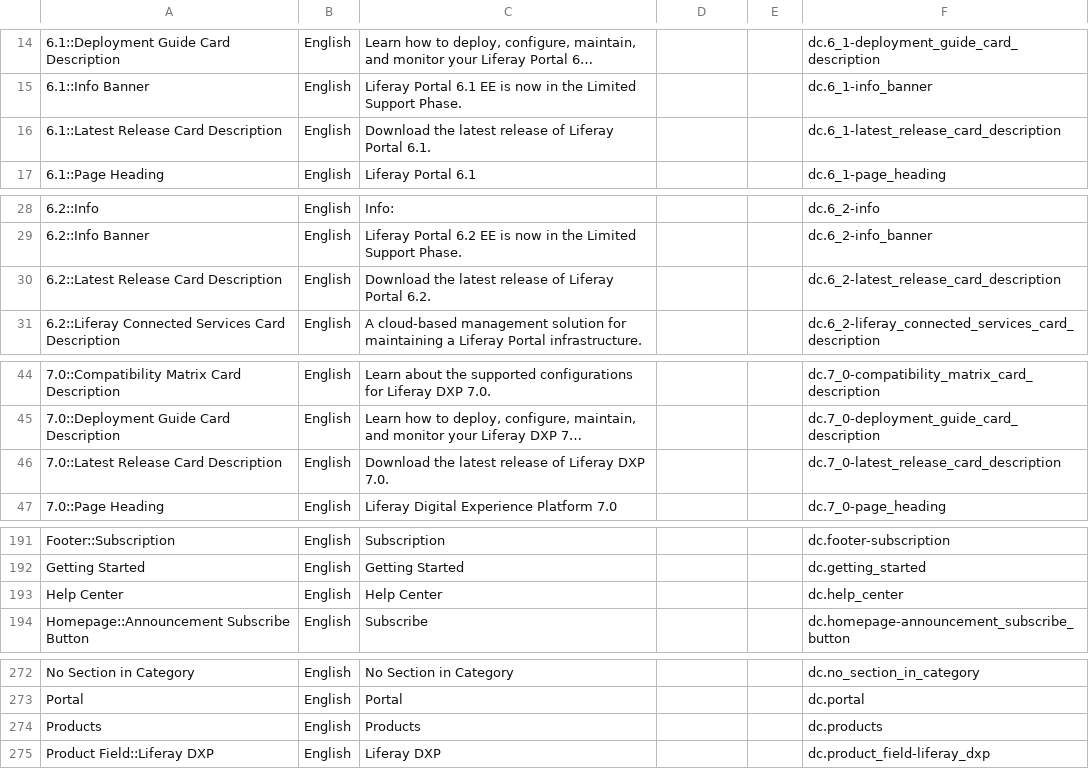
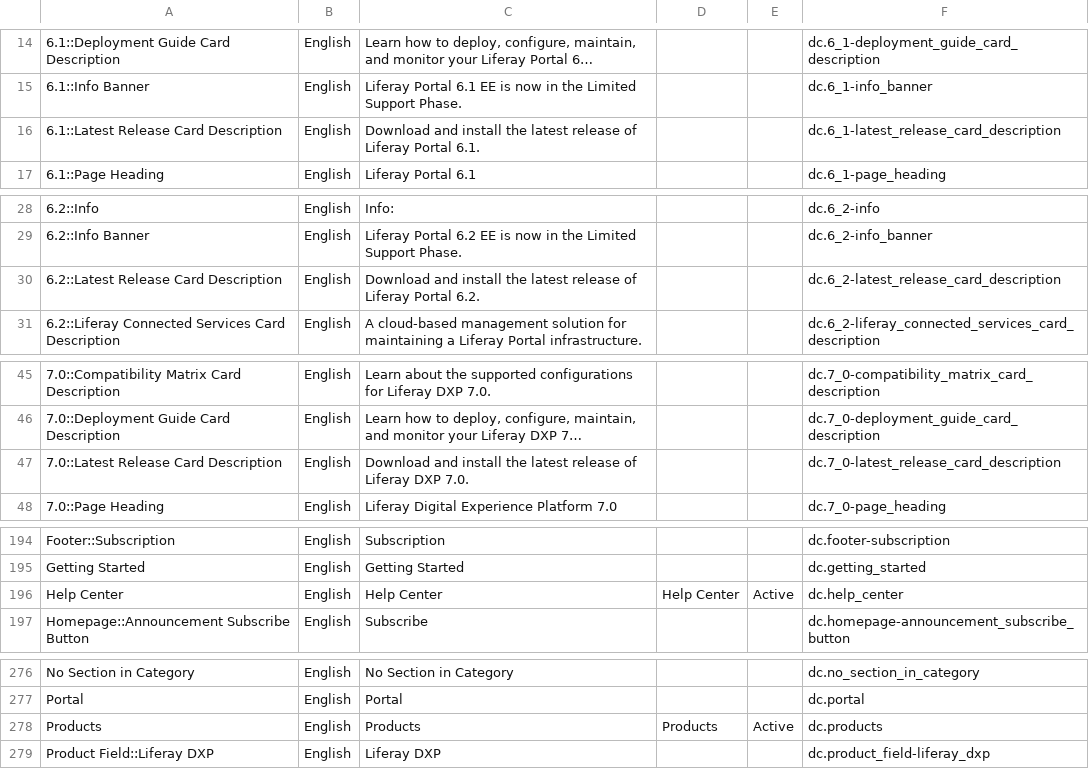
Before and after one commit to rdai10/zendesk, a CSV file: theme/dynamic_content/pt.csv, drawn as a sheet; only a part is shown, gaps mark what is left out; long unchanged cells end in …; addresses are those after the commit; the diff covers the shown part only; the diff names each change by its address in the sheet, - before the commit and + after, or states it on an @@ line.

```diff
--- a/theme/dynamic_content/pt.csv
+++ b/theme/dynamic_content/pt.csv
-C16: Download the latest…
+C16: Download and install the latest…
-C30: Download the latest…
+C30: Download and install the latest…
-C47: Download the latest…
+C47: Download and install the latest…
-D196: (empty)
+D196: Help Center
-E196: (empty)
+E196: Active
-D278: (empty)
+D278: Products
-E278: (empty)
+E278: Active
```
Also changed, not shown: 8 added rows, 1 removed row and 12 edited cells elsewhere in this file, theme/dynamic_content/en-US.csv, theme/dynamic_content/ja.csv, 2 other files.
